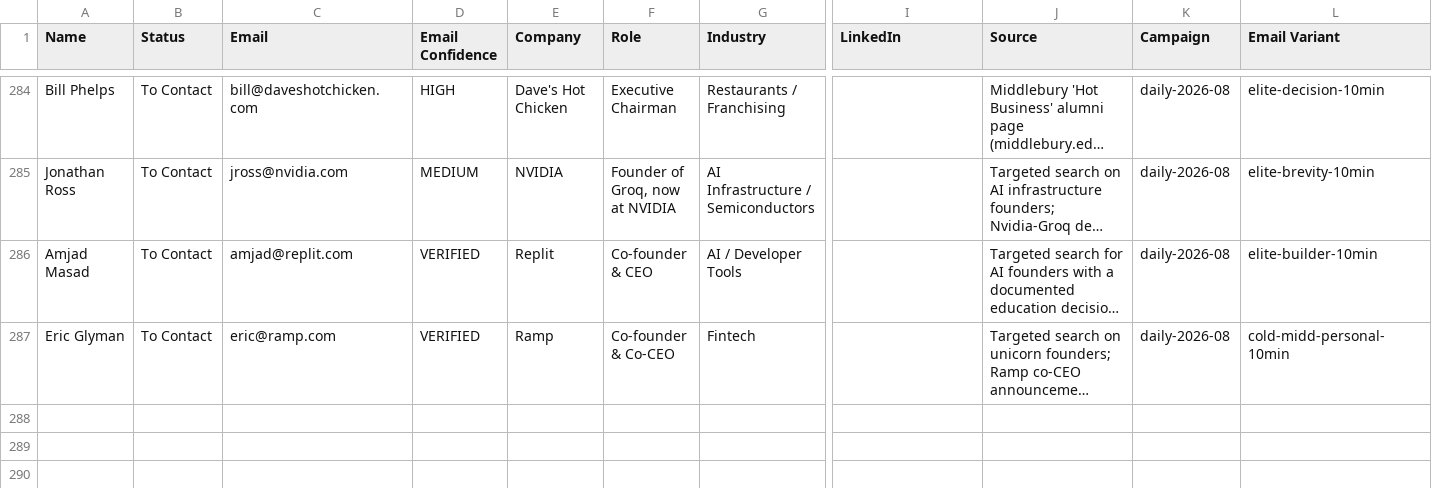
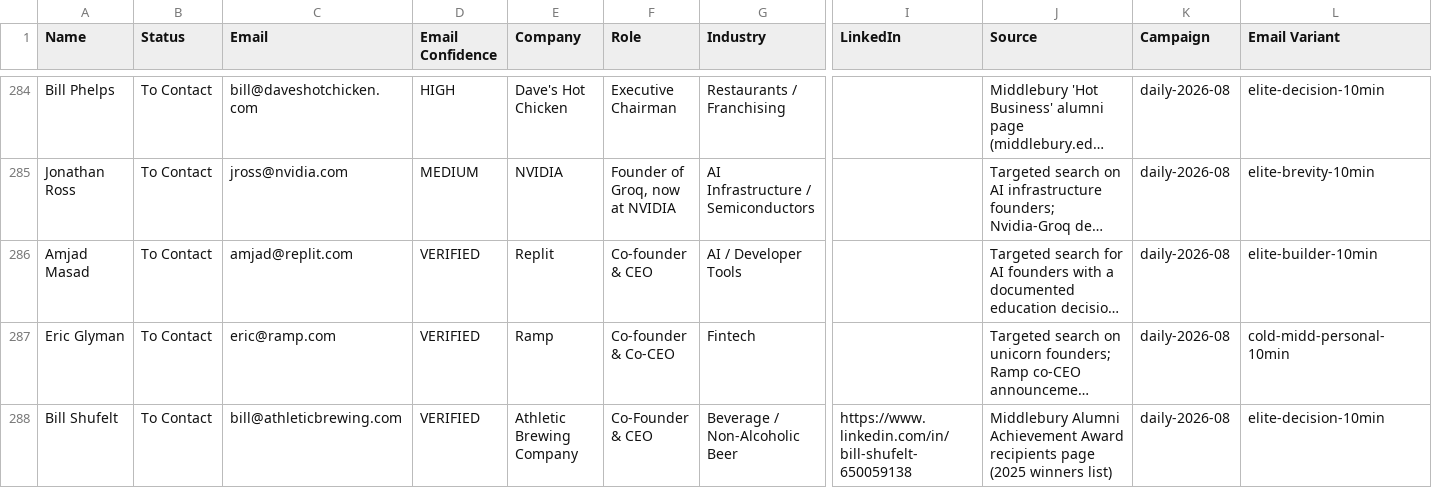
Before and after one commit to mfriedlander-max/Project_Contact, a CSV file: contacts-log.csv, drawn as a sheet; only a part is shown, gaps mark what is left out; long unchanged cells end in …; rows hold the shown columns only; the diff names each change by its address in the sheet, - before the commit and + after, or states it on an @@ line.

```diff
--- a/contacts-log.csv
+++ b/contacts-log.csv
+row 288: Bill Shufelt | To Contact | bill@athleticbrewing.com | VERIFIED | Athletic Brewing Company | Co-Founder & CEO | Beverage / Non-Alcoholic Beer | https://www.linkedin.com/in/bill-shufelt-650059138 | Middlebury Alumni Achievement Award recipients page (2025 winners list) | daily-2026-08 | elite-decision-10min
```
Also changed, not shown: 6 other files.
